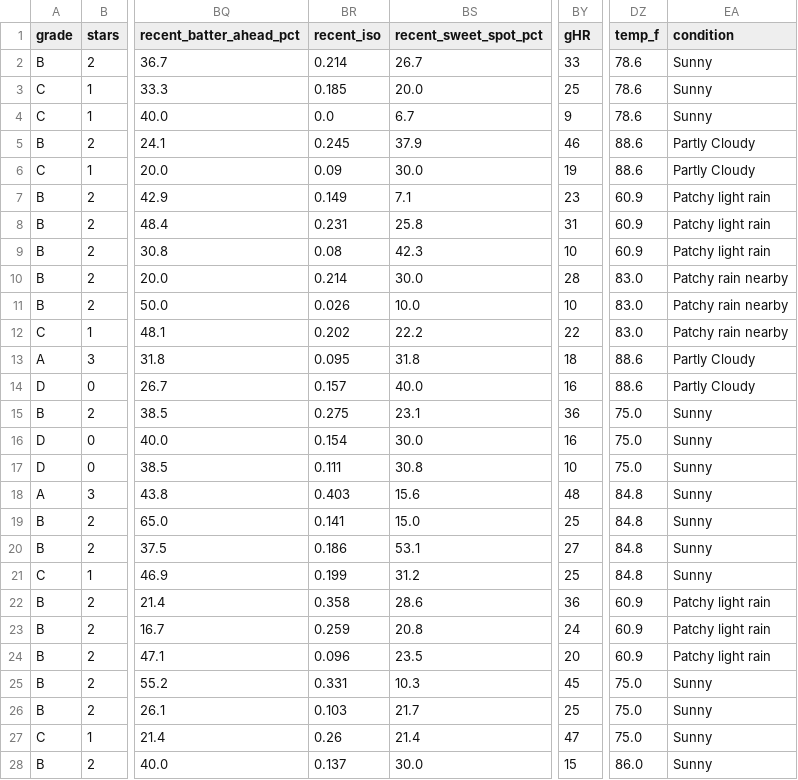
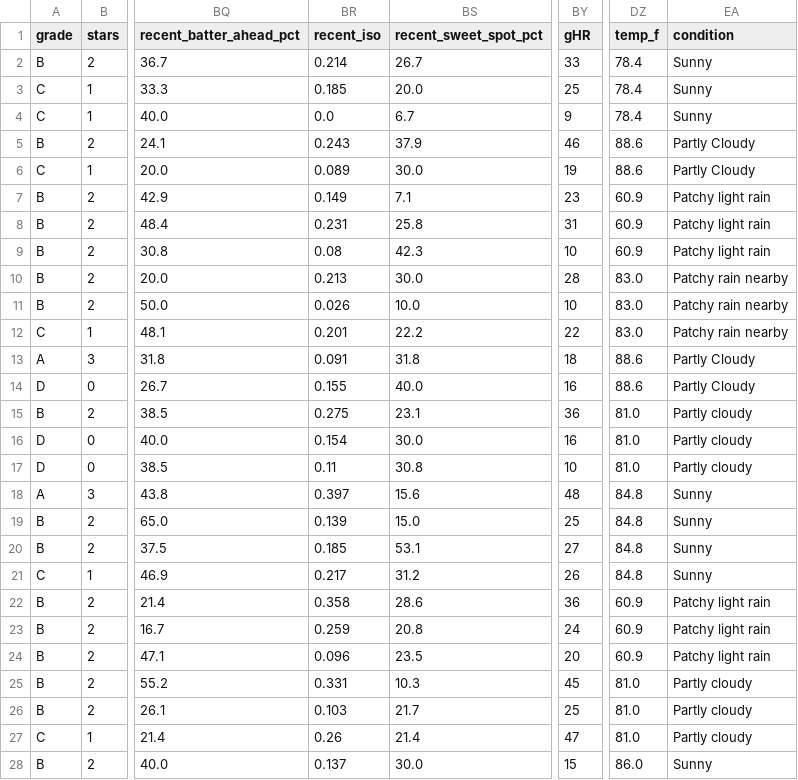
Before and after one commit to prsm-labs/going-yard, a CSV file: public/data/daily_summary.csv, drawn as a sheet; only a part is shown, gaps mark what is left out; the diff covers the shown part only; the diff names each change by its address in the sheet, - before the commit and + after, or states it on an @@ line.

Commit message:
Daily data update 2026-05-17

```diff
--- a/public/data/daily_summary.csv
+++ b/public/data/daily_summary.csv
-DZ2:DZ4 (temp_f): 78.6
+DZ2:DZ4 (temp_f): 78.4
-BR5 (recent_iso): 0.245
+BR5 (recent_iso): 0.243
-BR6 (recent_iso): 0.09
+BR6 (recent_iso): 0.089
-BR10 (recent_iso): 0.214
+BR10 (recent_iso): 0.213
-BR12 (recent_iso): 0.202
+BR12 (recent_iso): 0.201
-BR13 (recent_iso): 0.095
+BR13 (recent_iso): 0.091
-BR14 (recent_iso): 0.157
+BR14 (recent_iso): 0.155
-DZ15:DZ17 (temp_f): 75.0
+DZ15:DZ17 (temp_f): 81.0
-EA15:EA17 (condition): Sunny
+EA15:EA17 (condition): Partly cloudy
-BR17 (recent_iso): 0.111
+BR17 (recent_iso): 0.11
-BR18 (recent_iso): 0.403
+BR18 (recent_iso): 0.397
-BR19 (recent_iso): 0.141
+BR19 (recent_iso): 0.139
-BR20 (recent_iso): 0.186
+BR20 (recent_iso): 0.185
-BR21 (recent_iso): 0.199
+BR21 (recent_iso): 0.217
-BY21 (gHR): 25
+BY21 (gHR): 26
-DZ25:DZ27 (temp_f): 75.0
+DZ25:DZ27 (temp_f): 81.0
-EA25:EA27 (condition): Sunny
+EA25:EA27 (condition): Partly cloudy
```
Also changed, not shown: 92 edited cells elsewhere in this file, public/data/mlb_schedule.csv, public/data/mlb_series_schedule.csv, 6 other files.
